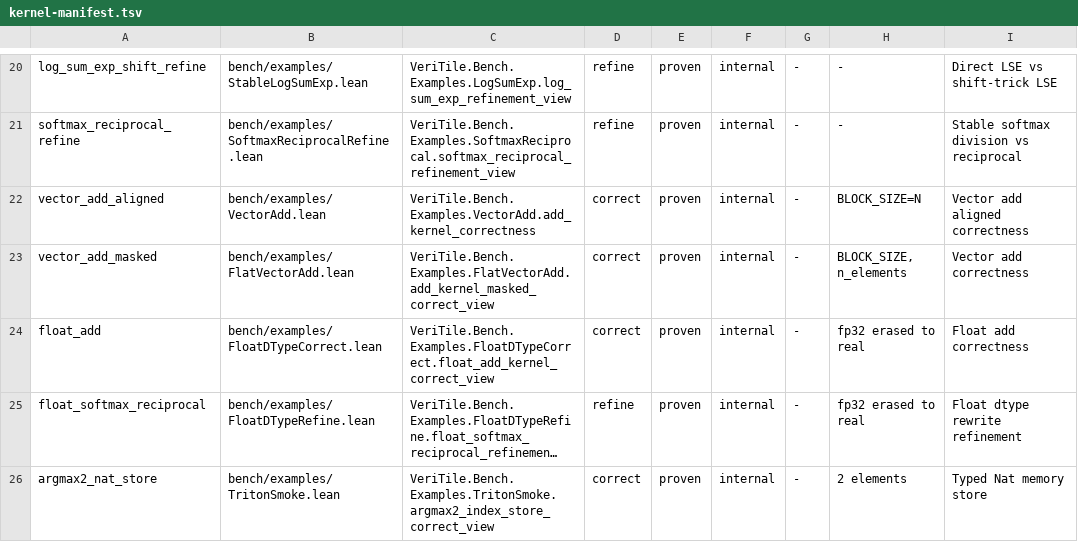
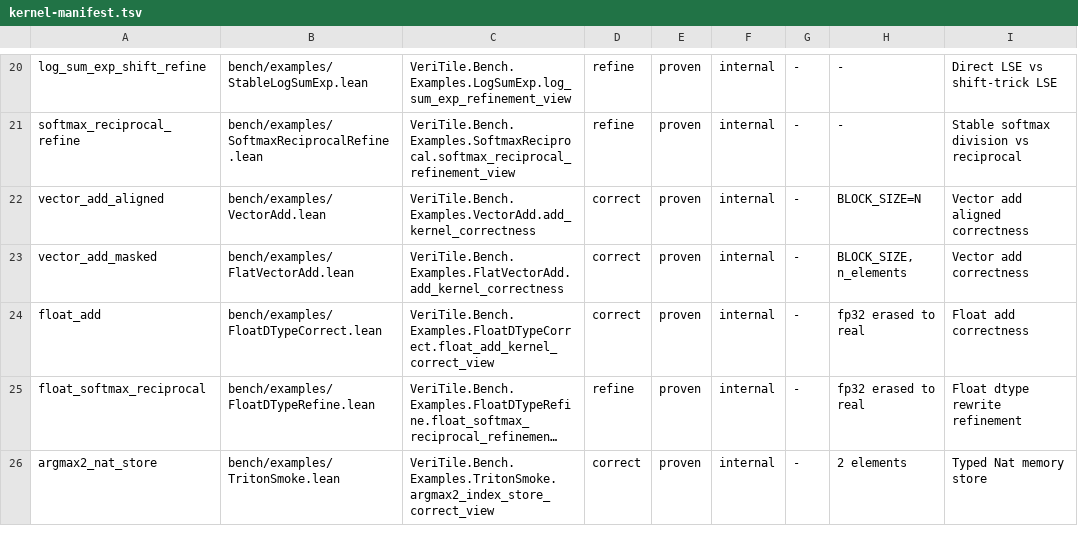
Before and after one commit to Lizn-zn/VeriTile, a TSV file: scripts/kernel-manifest.tsv, drawn as a sheet; only a part is shown, gaps mark what is left out; long unchanged cells end in …; the diff names each change by its address in the sheet, - before the commit and + after, or states it on an @@ line.

```diff
--- a/scripts/kernel-manifest.tsv
+++ b/scripts/kernel-manifest.tsv
-C23: VeriTile.Bench.Examples.FlatVectorAdd.add_kernel_masked_correct_view
+C23: VeriTile.Bench.Examples.FlatVectorAdd.add_kernel_correctness
```
Also changed, not shown: 2 other files.
